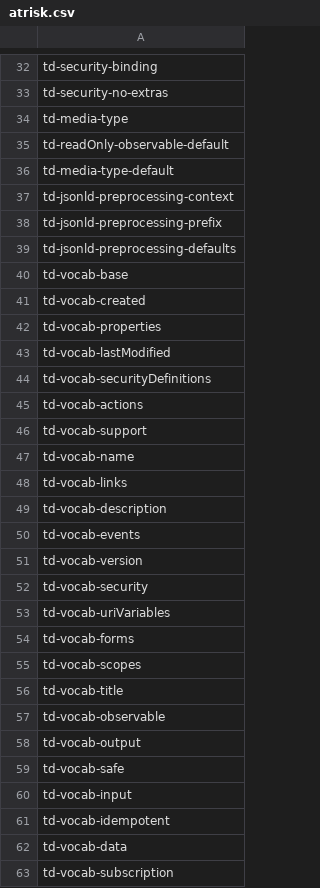
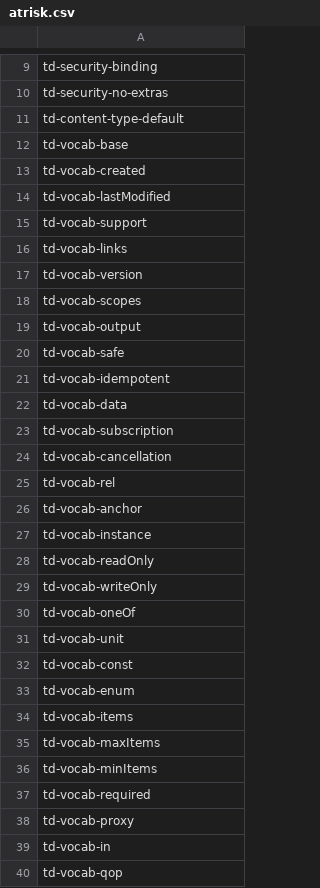
Before and after one commit to w3c/wot-thing-description, a CSV file: testing/inputs/atrisk.csv, drawn as a sheet; only a part is shown, gaps mark what is left out; the shorter side is filled out with more unchanged rows; the diff covers the shown part only.

```diff
--- a/testing/inputs/atrisk.csv
+++ b/testing/inputs/atrisk.csv
@@ -33,29 +10,12 @@
 "td-security-no-extras"
-"td-media-type"
-"td-readOnly-observable-default"
-"td-media-type-default"
-"td-jsonld-preprocessing-context"
-"td-jsonld-preprocessing-prefix"
-"td-jsonld-preprocessing-defaults"
+"td-content-type-default"
 "td-vocab-base"
 "td-vocab-created"
-"td-vocab-properties"
 "td-vocab-lastModified"
-"td-vocab-securityDefinitions"
-"td-vocab-actions"
 "td-vocab-support"
-"td-vocab-name"
 "td-vocab-links"
-"td-vocab-description"
-"td-vocab-events"
 "td-vocab-version"
-"td-vocab-security"
-"td-vocab-uriVariables"
-"td-vocab-forms"
 "td-vocab-scopes"
-"td-vocab-title"
-"td-vocab-observable"
 "td-vocab-output"
 "td-vocab-safe"
-"td-vocab-input"
 "td-vocab-idempotent"
```
Also changed, not shown: 34 removed rows elsewhere in this file, 1 other file.
